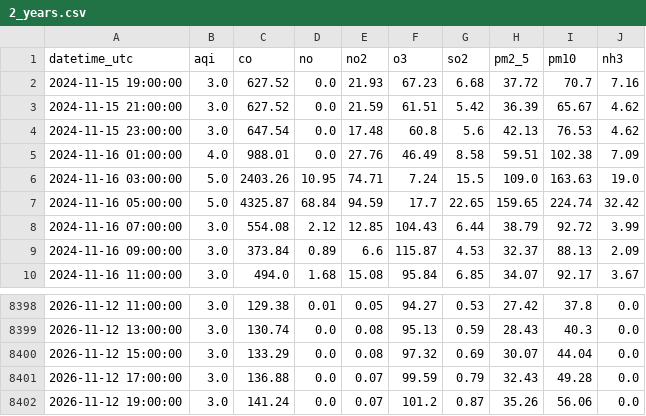
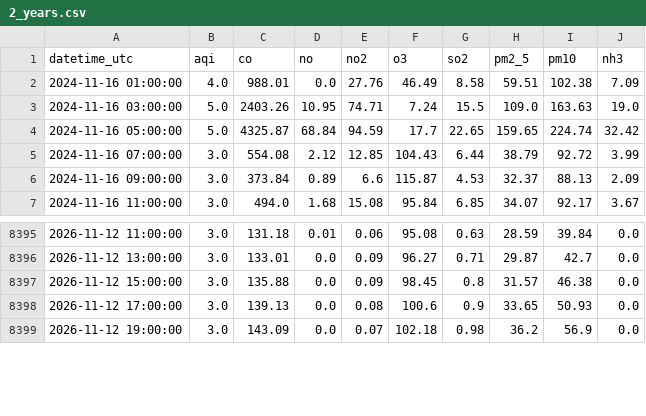
Before and after one commit to Zainab1003/AQIproject, a CSV file: data/2_years.csv, drawn as a sheet; only a part is shown, gaps mark what is left out; the diff covers the shown part only.

```diff
--- a/data/2_years.csv
+++ b/data/2_years.csv
@@ -1,5 +1,2 @@
 datetime_utc,aqi,co,no,no2,o3,so2,pm2_5,pm10,nh3
-2024-11-15 19:00:00,3.0,627.52,0.0,21.93,67.23,6.68,37.72,70.7,7.16
-2024-11-15 21:00:00,3.0,627.52,0.0,21.59,61.51,5.42,36.39,65.67,4.62
-2024-11-15 23:00:00,3.0,647.54,0.0,17.48,60.8,5.6,42.13,76.53,4.62
 2024-11-16 01:00:00,4.0,988.01,0.0,27.76,46.49,8.58,59.51,102.38,7.09
@@ -8398,5 +8395,5 @@ datetime_utc,aqi,co,no,no2,o3,so2,pm2_5,pm10,nh3
-2026-11-12 11:00:00,3.0,129.38,0.01,0.05,94.27,0.53,27.42,37.8,0.0
-2026-11-12 13:00:00,3.0,130.74,0.0,0.08,95.13,0.59,28.43,40.3,0.0
-2026-11-12 15:00:00,3.0,133.29,0.0,0.08,97.32,0.69,30.07,44.04,0.0
-2026-11-12 17:00:00,3.0,136.88,0.0,0.07,99.59,0.79,32.43,49.28,0.0
-2026-11-12 19:00:00,3.0,141.24,0.0,0.07,101.2,0.87,35.26,56.06,0.0
+2026-11-12 11:00:00,3.0,131.18,0.01,0.06,95.08,0.63,28.59,39.84,0.0
+2026-11-12 13:00:00,3.0,133.01,0.0,0.09,96.27,0.71,29.87,42.7,0.0
+2026-11-12 15:00:00,3.0,135.88,0.0,0.09,98.45,0.8,31.57,46.38,0.0
+2026-11-12 17:00:00,3.0,139.13,0.0,0.08,100.6,0.9,33.65,50.93,0.0
+2026-11-12 19:00:00,3.0,143.09,0.0,0.07,102.18,0.98,36.2,56.9,0.0
```
Also changed, not shown: 3 added rows and 41 edited cells elsewhere in this file.
